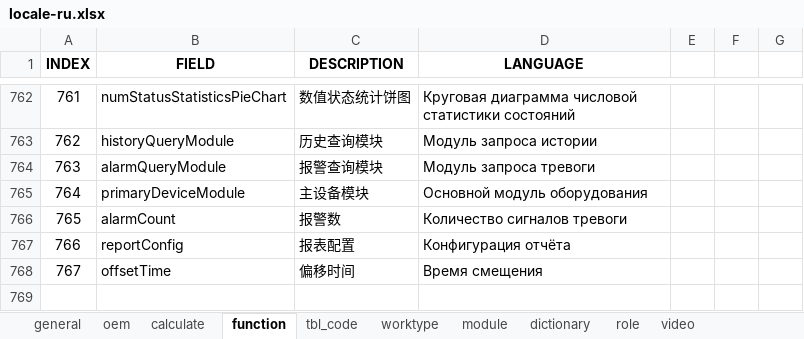
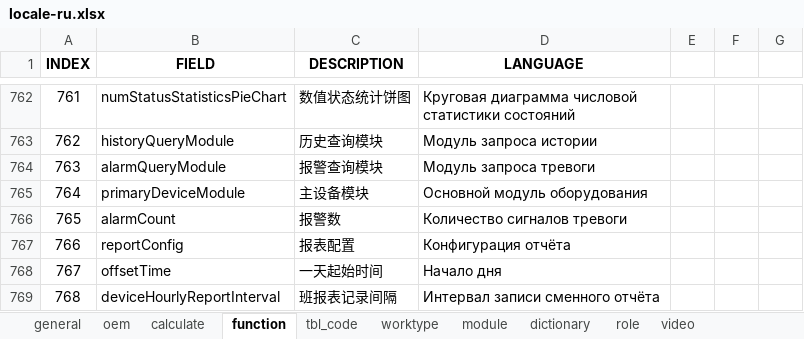
Before and after one commit to cosog/ap, an Excel workbook: WebRoot/oem/cnpc/locale/locale-ru.xlsx, sheet function, drawn as a sheet; only a part is shown, gaps mark what is left out; values as stored, in another font and other column widths than the file's, no borders; the diff names each change by its address in the sheet, - before the commit and + after, or states it on an @@ line.

Commit message:
Optimization of the primary device module

```diff
--- a/WebRoot/oem/cnpc/locale/locale-ru.xlsx (sheet function)
+++ b/WebRoot/oem/cnpc/locale/locale-ru.xlsx (sheet function)
-C768 (DESCRIPTION): 偏移时间
+C768 (DESCRIPTION): 一天起始时间
-D768 (LANGUAGE): Время смещения
+D768 (LANGUAGE): Начало дня
+row 769: 768 | deviceHourlyReportInterval | 班报表记录间隔 | Интервал записи сменного отчёта
```
Also changed, not shown: WebRoot/oem/cnpc/locale/locale-en.xlsx, WebRoot/oem/cnpc/locale/locale-zh_CN.xlsx, 22 other files.
